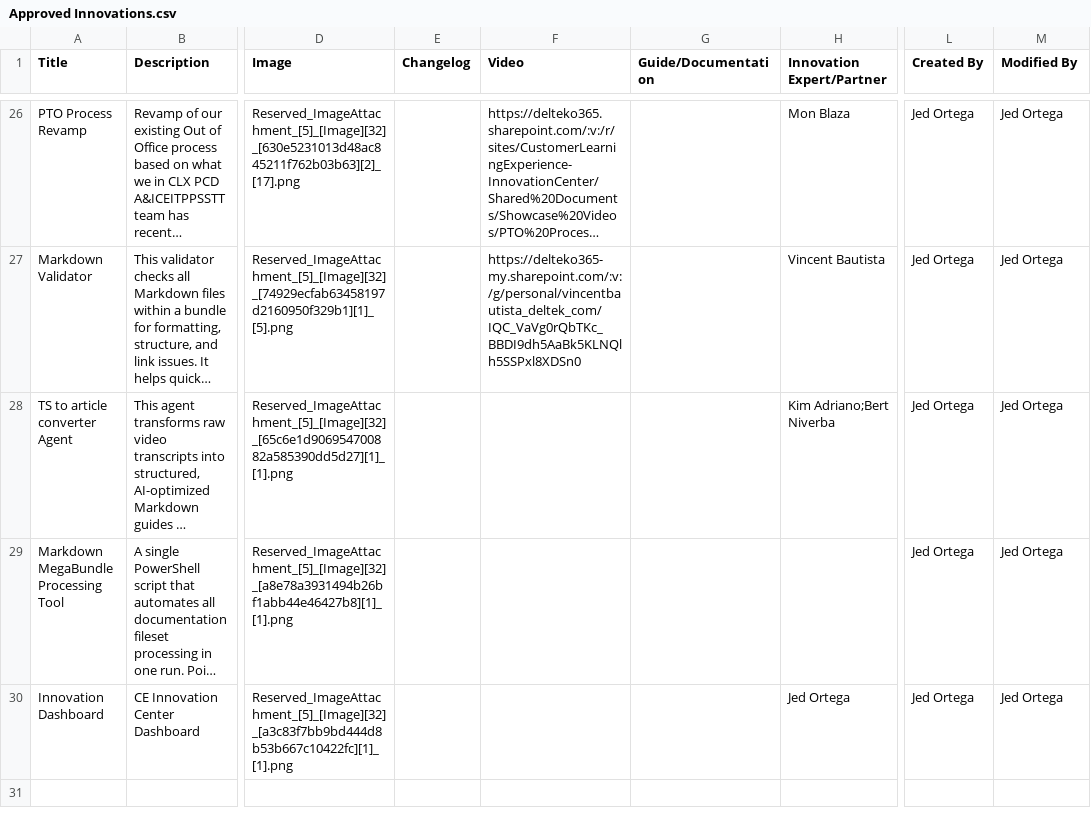
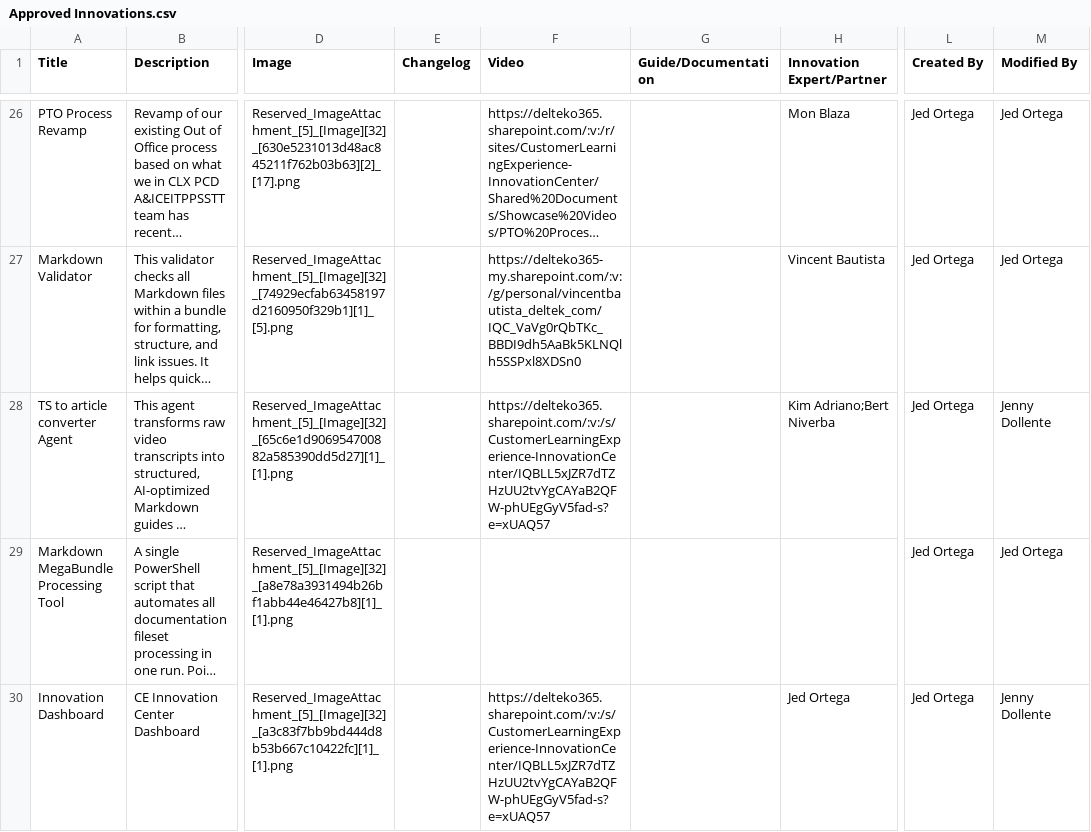
Before and after one commit to jedortega-deltek/innovationcenterdashboard, a CSV file: Approved Innovations.csv, drawn as a sheet; only a part is shown, gaps mark what is left out; long unchanged cells end in …; the diff names each change by its address in the sheet, - before the commit and + after, or states it on an @@ line.

Commit message:
Add files via upload

```diff
--- a/Approved Innovations.csv
+++ b/Approved Innovations.csv
-F28 (Video): (empty)
+F28 (Video): https://delteko365.sharepoint.com/:v:/s/CustomerLearningExperience-InnovationCenter/IQBLL5xJZR7dTZHzUU2tvYgCAYaB2QFW-phUEgGyV5fad-s?e=xUAQ57
-M28 (Modified By): Jed Ortega
+M28 (Modified By): Jenny Dollente
-F30 (Video): (empty)
+F30 (Video): https://delteko365.sharepoint.com/:v:/s/CustomerLearningExperience-InnovationCenter/IQBLL5xJZR7dTZHzUU2tvYgCAYaB2QFW-phUEgGyV5fad-s?e=xUAQ57
-M30 (Modified By): Jed Ortega
+M30 (Modified By): Jenny Dollente
```
